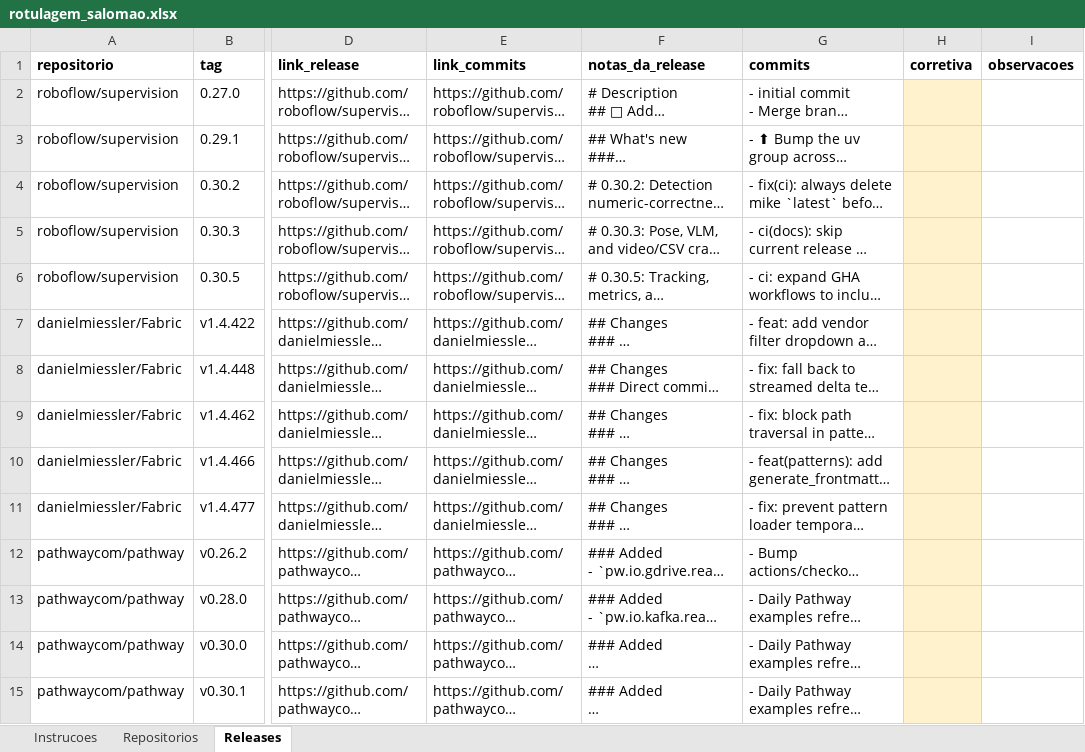
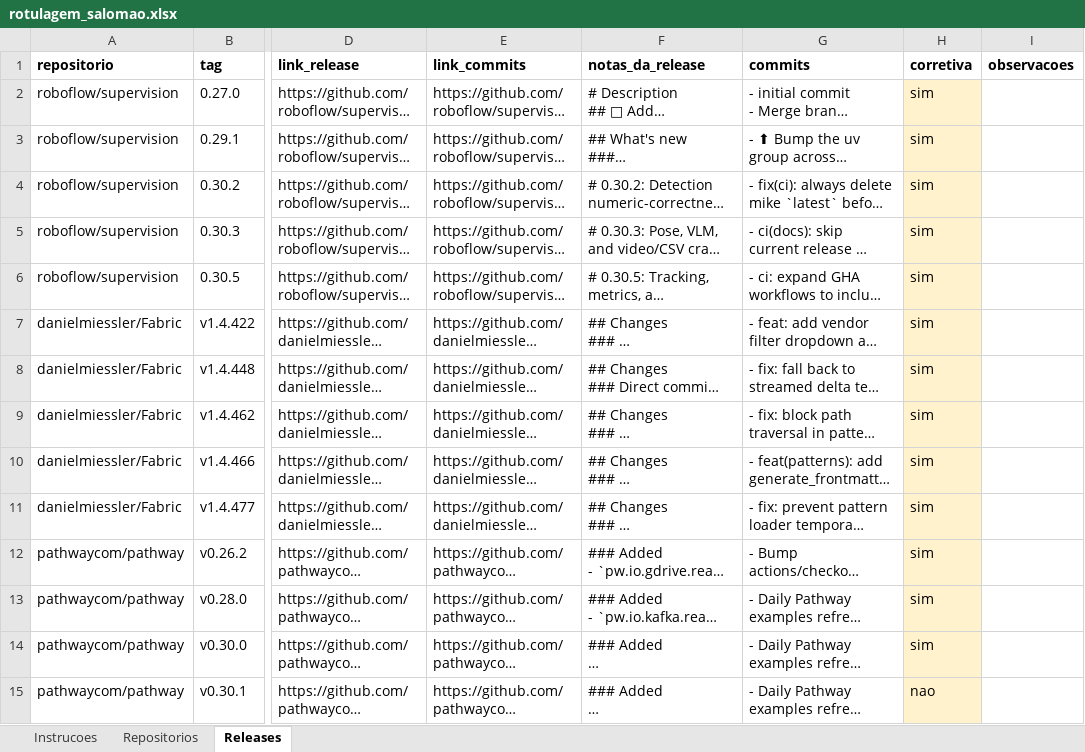
Before and after one commit to JoaoRajao/lab-medicao, an Excel workbook: labs/lab03_dora/amostra_ouro/rotulagem_salomao.xlsx, sheet Releases, drawn as a sheet; only a part is shown, gaps mark what is left out; long unchanged cells end in …; values as stored, in another font and other column widths than the file's, no borders; the diff covers the shown part only; the diff names each change by its address in the sheet, - before the commit and + after, or states it on an @@ line.

Commit message:
data(lab03): rotulagem independente da amostra-ouro - avaliador 3 (#70)

```diff
--- a/labs/lab03_dora/amostra_ouro/rotulagem_salomao.xlsx (sheet Releases)
+++ b/labs/lab03_dora/amostra_ouro/rotulagem_salomao.xlsx (sheet Releases)
-H2:H14 (corretiva): (empty)
+H2:H14 (corretiva): sim
-H15 (corretiva): (empty)
+H15 (corretiva): nao
```
Also changed, not shown: 286 edited cells elsewhere in this sheet, sheet Repositorios, 5 other files.
